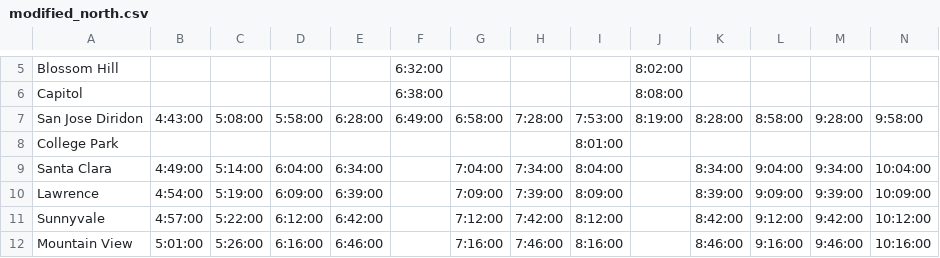
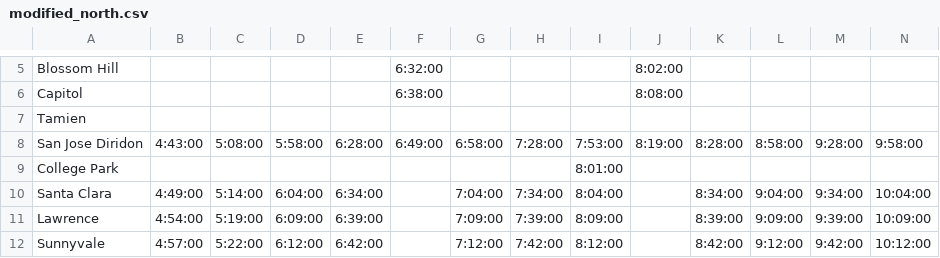
Before and after one commit to woodie/next-caltrain-pwa, a CSV file: data/modified_north.csv, drawn as a sheet; only a part is shown, gaps mark what is left out; the shorter side is filled out with more unchanged rows; rows hold the shown columns only; the diff names each change by its address in the sheet, - before the commit and + after, or states it on an @@ line.

Commit message:
Fix midified schedule.

```diff
--- a/data/modified_north.csv
+++ b/data/modified_north.csv
+row 7: Tamien
```
